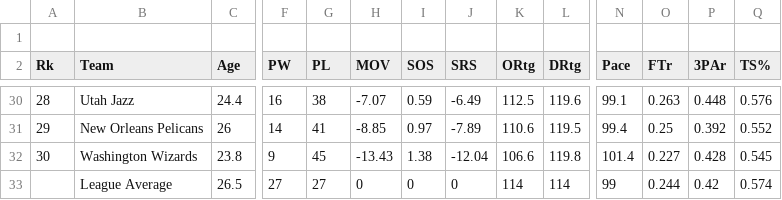
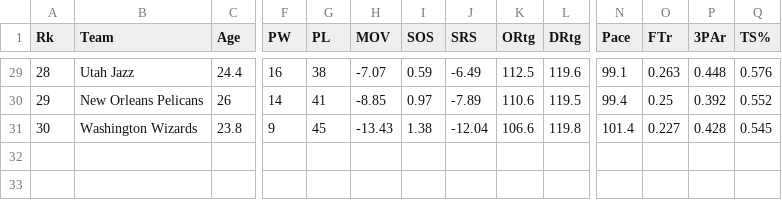
Before and after one commit to aryanchadha4/NBA, a CSV file: src/NBA_Teams_Stats.csv, drawn as a sheet; only a part is shown, gaps mark what is left out; rows hold the shown columns only; the diff names each change by its address in the sheet, - before the commit and + after, or states it on an @@ line.

```diff
--- a/src/NBA_Teams_Stats.csv
+++ b/src/NBA_Teams_Stats.csv
-row 1: (empty)
-row 33:  | League Average | 26.5 | 27 | 27 | 0 | 0 | 0 | 114 | 114 | 99 | 0.244 | 0.42 | 0.574
```
Also changed, not shown: 1 other file.
